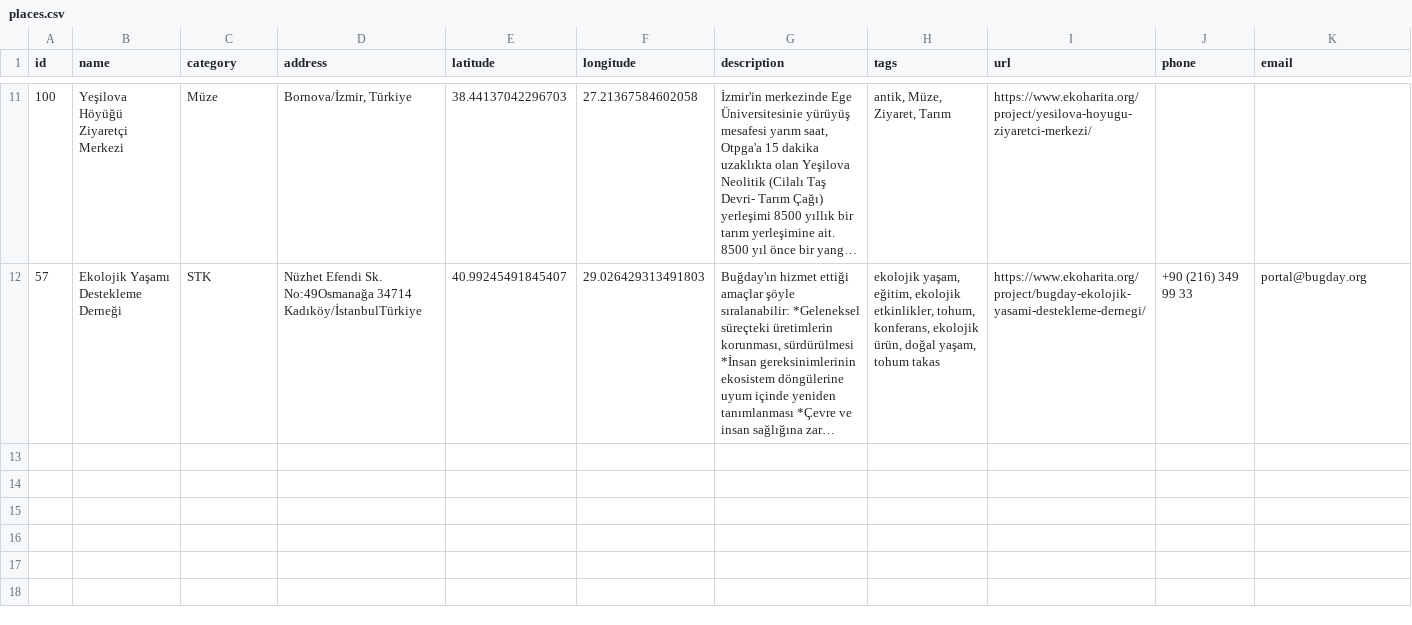
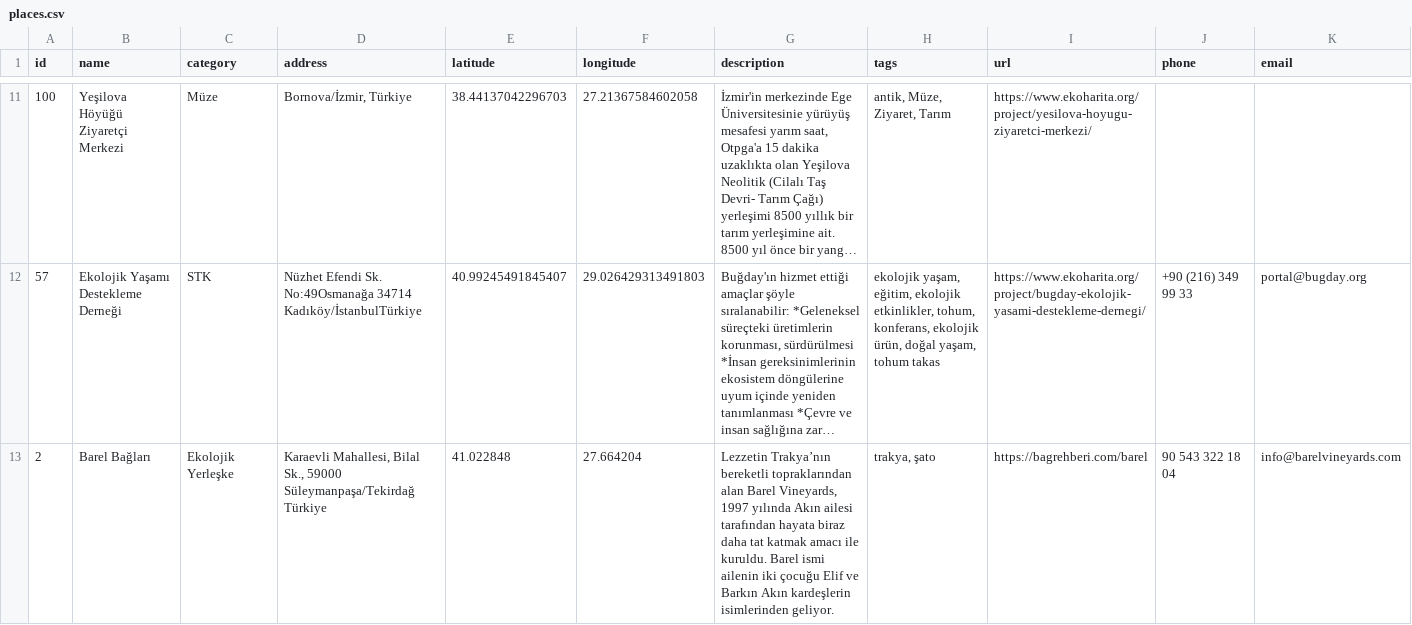
Before and after one commit to ramazansubasi/bagrehberi, a CSV file: lib/places.csv, drawn as a sheet; only a part is shown, gaps mark what is left out; long unchanged cells end in …; rows hold the shown columns only; the diff covers the shown part only; the diff names each change by its address in the sheet, - before the commit and + after, or states it on an @@ line.

Commit message:
Trakya Bağ Rehberi 3 bağ eklendi

```diff
--- a/lib/places.csv
+++ b/lib/places.csv
+row 13: 2 | Barel Bağları | Ekolojik Yerleşke | Karaevli Mahallesi, Bilal Sk., 59000 Süleymanpaşa/Tekirdağ Türkiye | 41.022848 | 27.664204 | Lezzetin Trakya’nın bereketli topraklarından alan Barel Vineyards, 1997 yılında Akın ailesi tarafından hayata biraz daha tat katmak amacı ile kuruldu. Barel ismi ailenin iki çocuğu Elif ve Barkın Akın kardeşlerin isimlerinden geliyor. | trakya, şato | https://bagrehberi.com/barel | 90 543 322 18 04 | info@barelvineyards.com
```
Also changed, not shown: 1 added row and 15 edited cells elsewhere in this file, lib/Form Yanıtları 1.csv, 4 other files.
